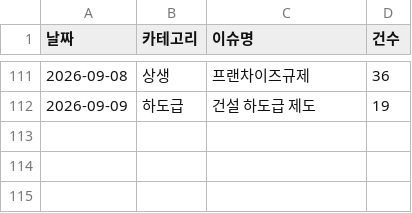
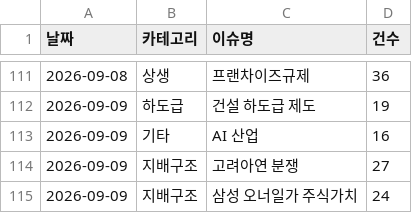
Before and after one commit to jshssysh/news-dashboard, a CSV file: cluster_warnings.csv, drawn as a sheet; only a part is shown, gaps mark what is left out.

```diff
--- a/cluster_warnings.csv
+++ b/cluster_warnings.csv
@@ -112 +112,4 @@
 2026-09-09,하도급,건설 하도급 제도,19
+2026-09-09,기타,AI 산업,16
+2026-09-09,지배구조,고려아연 분쟁,27
+2026-09-09,지배구조,삼성 오너일가 주식가치,24
```
Also changed, not shown: 7 other files.
